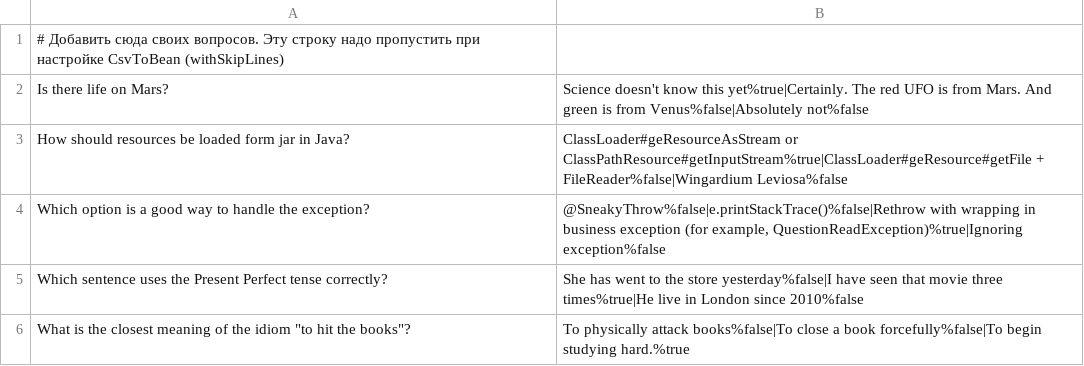
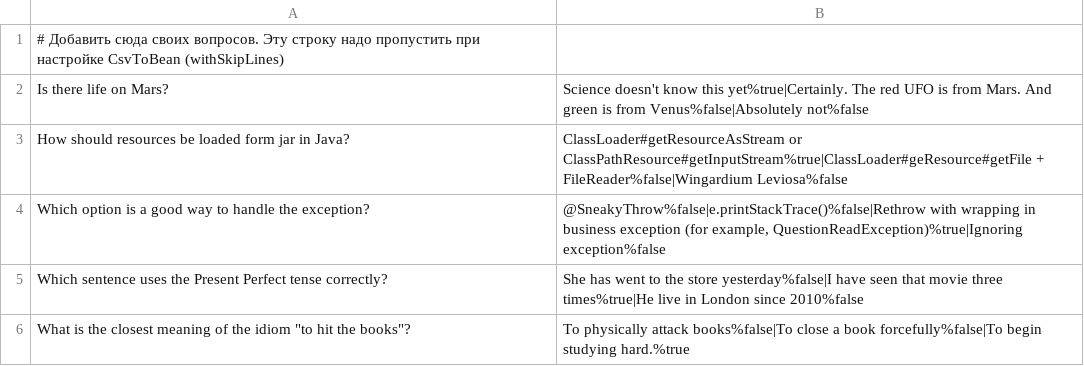
Before and after one commit to DM0311/2026-01-otus-spring-Poltev, a CSV file: hw01-xml-config/src/main/resources/questions.csv, drawn as a sheet.

```diff
--- a/hw01-xml-config/src/main/resources/questions.csv
+++ b/hw01-xml-config/src/main/resources/questions.csv
@@ -2,3 +2,3 @@
 Is there life on Mars?;Science doesn't know this yet%true|Certainly. The red UFO is from Mars. And green is from Venus%false|Absolutely not%false
-How should resources be loaded form jar in Java?;ClassLoader#geResourceAsStream or ClassPathResource#getInputStream%true|ClassLoader#geResource#getFile + FileReader%false|Wingardium Leviosa%false
+How should resources be loaded form jar in Java?;ClassLoader#getResourceAsStream or ClassPathResource#getInputStream%true|ClassLoader#geResource#getFile + FileReader%false|Wingardium Leviosa%false
 Which option is a good way to handle the exception?;@SneakyThrow%false|e.printStackTrace()%false|Rethrow with wrapping in business exception (for example, QuestionReadException)%true|Ignoring exception%false
```
Also changed, not shown: 6 other files.
